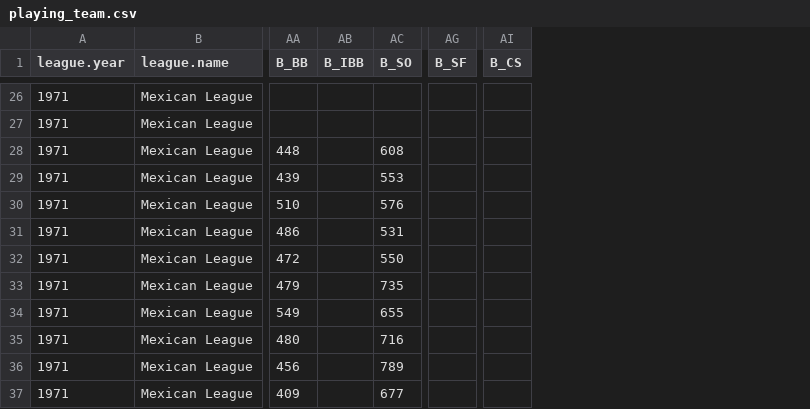
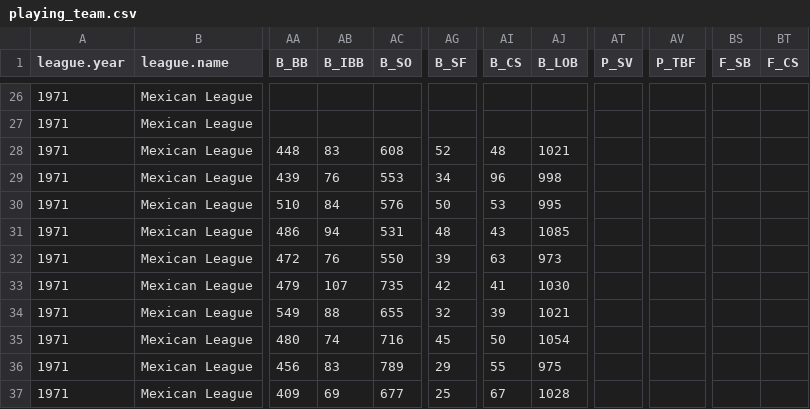
Before and after one commit to doc22940/minoraverages, a CSV file: processed/1972TSN/playing_team.csv, drawn as a sheet; only a part is shown, gaps mark what is left out; the diff covers the shown part only; the diff names each change by its address in the sheet, - before the commit and + after, or states it on an @@ line.

```diff
--- a/processed/1972TSN/playing_team.csv
+++ b/processed/1972TSN/playing_team.csv
+column AJ (B_LOB), rows 28-37: 1021 | 998 | 995 | 1085 | 973 | 1030 | 1021 | 1054 | 975 | 1028
+column AT (P_SV), empty
+column AV (P_TBF), empty
+column BS (F_SB), empty
+column BT (F_CS), empty
-AB28 (B_IBB): (empty)
+AB28 (B_IBB): 83
-AG28 (B_SF): (empty)
+AG28 (B_SF): 52
-AI28 (B_CS): (empty)
+AI28 (B_CS): 48
-AB29 (B_IBB): (empty)
+AB29 (B_IBB): 76
-AG29 (B_SF): (empty)
+AG29 (B_SF): 34
-AI29 (B_CS): (empty)
+AI29 (B_CS): 96
-AB30 (B_IBB): (empty)
+AB30 (B_IBB): 84
-AG30 (B_SF): (empty)
+AG30 (B_SF): 50
-AI30 (B_CS): (empty)
+AI30 (B_CS): 53
-AB31 (B_IBB): (empty)
+AB31 (B_IBB): 94
-AG31 (B_SF): (empty)
+AG31 (B_SF): 48
-AI31 (B_CS): (empty)
+AI31 (B_CS): 43
-AB32 (B_IBB): (empty)
+AB32 (B_IBB): 76
-AG32 (B_SF): (empty)
+AG32 (B_SF): 39
-AI32 (B_CS): (empty)
+AI32 (B_CS): 63
-AB33 (B_IBB): (empty)
+AB33 (B_IBB): 107
-AG33 (B_SF): (empty)
+AG33 (B_SF): 42
-AI33 (B_CS): (empty)
+AI33 (B_CS): 41
-AB34 (B_IBB): (empty)
+AB34 (B_IBB): 88
-AG34 (B_SF): (empty)
+AG34 (B_SF): 32
-AI34 (B_CS): (empty)
+AI34 (B_CS): 39
-AB35 (B_IBB): (empty)
+AB35 (B_IBB): 74
-AG35 (B_SF): (empty)
+AG35 (B_SF): 45
-AI35 (B_CS): (empty)
+AI35 (B_CS): 50
-AB36 (B_IBB): (empty)
+AB36 (B_IBB): 83
-AG36 (B_SF): (empty)
+AG36 (B_SF): 29
-AI36 (B_CS): (empty)
+AI36 (B_CS): 55
-AB37 (B_IBB): (empty)
+AB37 (B_IBB): 69
-AG37 (B_SF): (empty)
+AG37 (B_SF): 25
-AI37 (B_CS): (empty)
+AI37 (B_CS): 67
```
Also changed, not shown: 6 edited cells elsewhere in this file, processed/1972TSN/playing_individual.csv, processed/1973TSN/playing_individual.csv, 8 other files.
